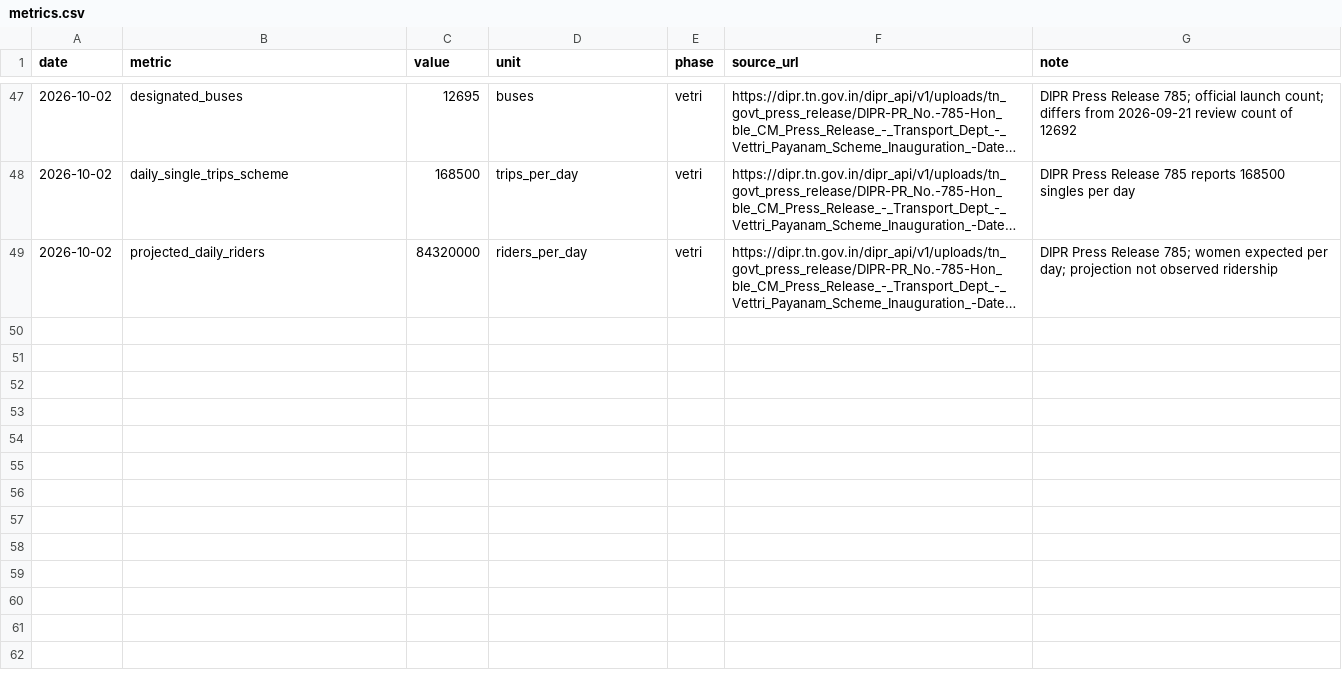
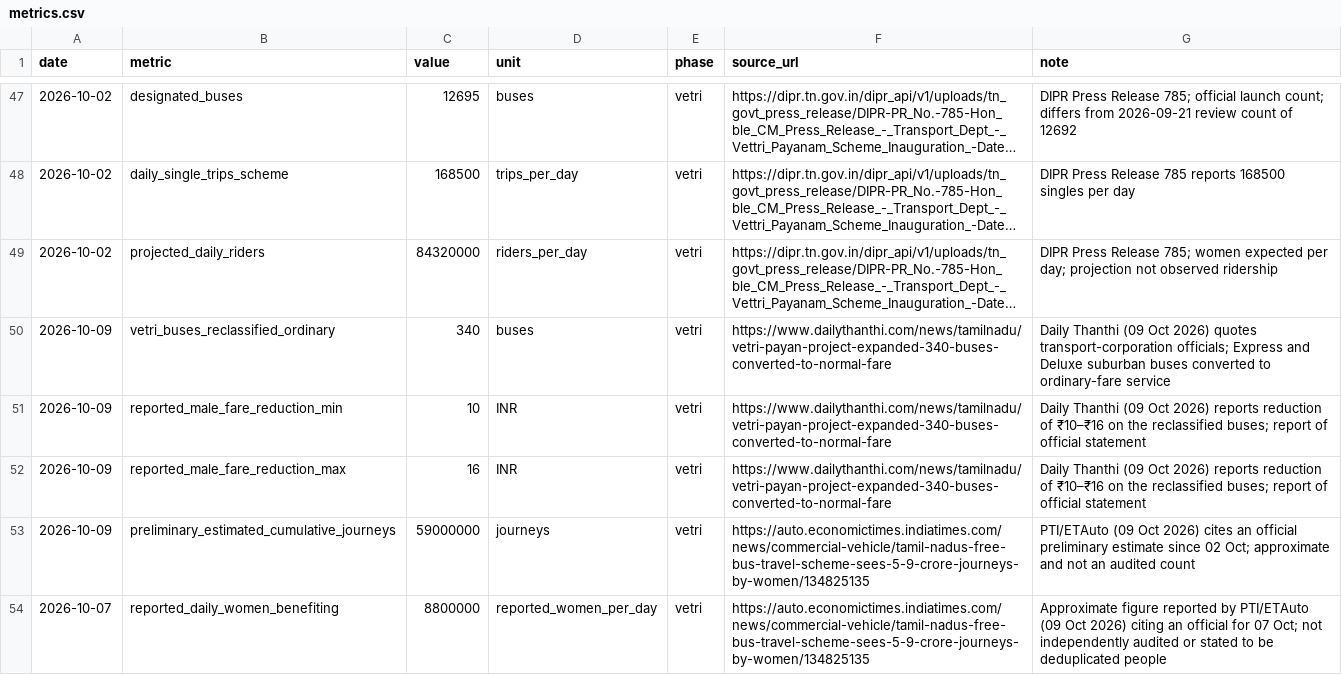
Before and after one commit to ungalsoththu/VetriPayanam, a CSV file: data/metrics.csv, drawn as a sheet; only a part is shown, gaps mark what is left out; long unchanged cells end in …; the diff names each change by its address in the sheet, - before the commit and + after, or states it on an @@ line.

Commit message:
daily watch 2026-10-09: ridership, fare conversion and operator concerns

```diff
--- a/data/metrics.csv
+++ b/data/metrics.csv
+row 50: 2026-10-09 | vetri_buses_reclassified_ordinary | 340 | buses | vetri | https://www.dailythanthi.com/news/tamilnadu/vetri-payan-project-expanded-340-buses-converted-to-normal-fare | Daily Thanthi (09 Oct 2026) quotes transport-corporation officials; Express and Deluxe suburban buses converted to ordinary-fare service
+row 51: 2026-10-09 | reported_male_fare_reduction_min | 10 | INR | vetri | https://www.dailythanthi.com/news/tamilnadu/vetri-payan-project-expanded-340-buses-converted-to-normal-fare | Daily Thanthi (09 Oct 2026) reports reduction of ₹10–₹16 on the reclassified buses; report of official statement
+row 52: 2026-10-09 | reported_male_fare_reduction_max | 16 | INR | vetri | https://www.dailythanthi.com/news/tamilnadu/vetri-payan-project-expanded-340-buses-converted-to-normal-fare | Daily Thanthi (09 Oct 2026) reports reduction of ₹10–₹16 on the reclassified buses; report of official statement
+row 53: 2026-10-09 | preliminary_estimated_cumulative_journeys | 59000000 | journeys | vetri | https://auto.economictimes.indiatimes.com/news/commercial-vehicle/tamil-nadus-free-bus-travel-scheme-sees-5-9-crore-journeys-by-women/134825135 | PTI/ETAuto (09 Oct 2026) cites an official preliminary estimate since 02 Oct; approximate and not an audited count
+row 54: 2026-10-07 | reported_daily_women_benefiting | 8800000 | reported_women_per_day | vetri | https://auto.economictimes.indiatimes.com/news/commercial-vehicle/tamil-nadus-free-bus-travel-scheme-sees-5-9-crore-journeys-by-women/134825135 | Approximate figure reported by PTI/ETAuto (09 Oct 2026) citing an official for 07 Oct; not independently audited or stated to be deduplicated people
```
Also changed, not shown: 2 other files.
